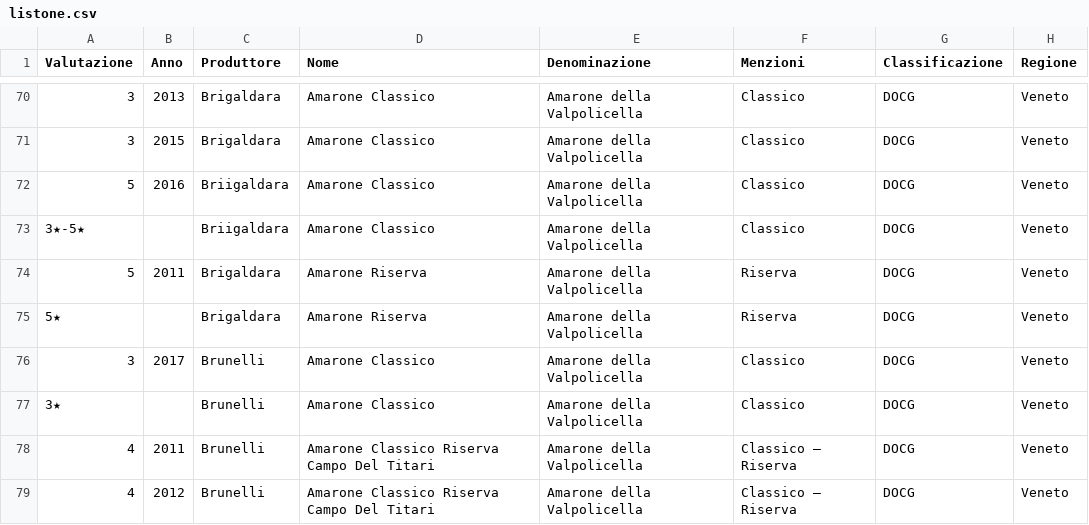
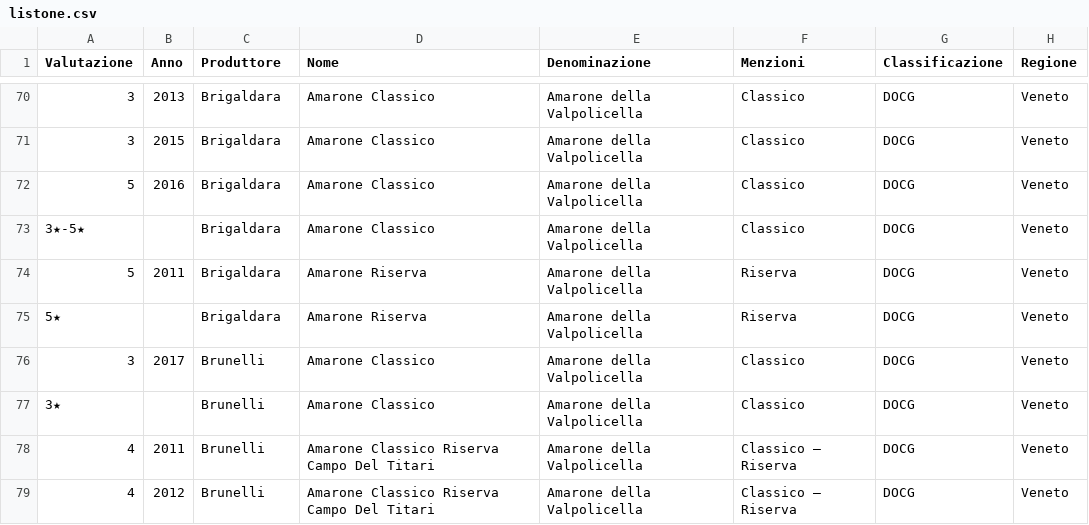
Before and after one commit to dev-crumbs/vinopedia, a CSV file: vini/listone.csv, drawn as a sheet; only a part is shown, gaps mark what is left out; the diff names each change by its address in the sheet, - before the commit and + after, or states it on an @@ line.

```diff
--- a/vini/listone.csv
+++ b/vini/listone.csv
-C72:C73 (Produttore): Briigaldara
+C72:C73 (Produttore): Brigaldara
```
Also changed, not shown: 4 other files.
